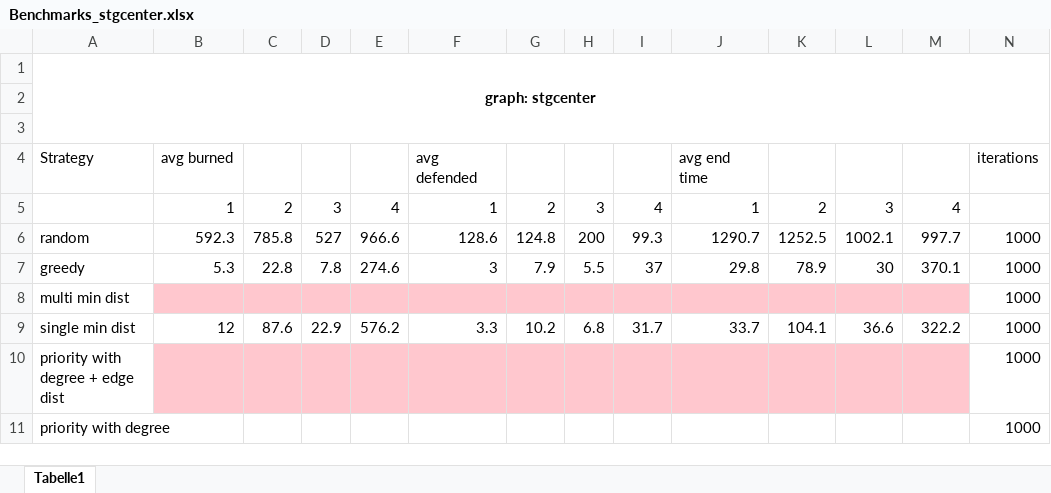
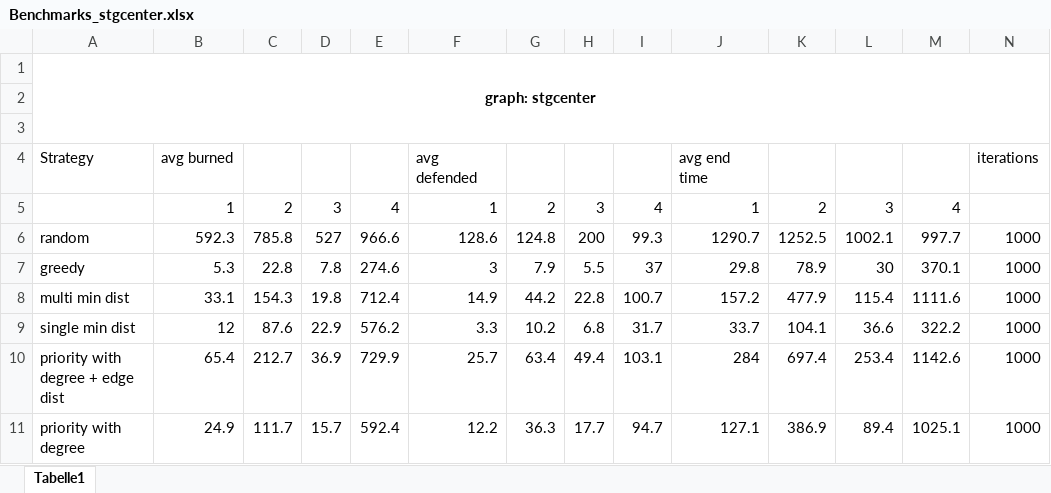
Before and after one commit to MScAimnAhmed/OSM-Firefighter, an Excel workbook: doc/Benchmarks_stgcenter.xlsx, sheet Tabelle1, drawn as a sheet; only a part is shown; values as stored, in another font and other column widths than the file's, no borders; the diff names each change by its address in the sheet, - before the commit and + after, or states it on an @@ line.

```diff
--- a/doc/Benchmarks_stgcenter.xlsx (sheet Tabelle1)
+++ b/doc/Benchmarks_stgcenter.xlsx (sheet Tabelle1)
-B8: (empty)
+B8: 33.1
-B8:M8 fill: #FFC7CE
+B8:M8 fill: none
-C8: (empty)
+C8: 154.3
-D8: (empty)
+D8: 19.8
-E8: (empty)
+E8: 712.4
-F8: (empty)
+F8: 14.9
-G8: (empty)
+G8: 44.2
-H8: (empty)
+H8: 22.8
-I8: (empty)
+I8: 100.7
-J8: (empty)
+J8: 157.2
-K8: (empty)
+K8: 477.9
-L8: (empty)
+L8: 115.4
-M8: (empty)
+M8: 1111.6
-B10: (empty)
+B10: 65.4
-B10:M10 fill: #FFC7CE
+B10:M10 fill: none
-C10: (empty)
+C10: 212.7
-D10: (empty)
+D10: 36.9
-E10: (empty)
+E10: 729.9
-F10: (empty)
+F10: 25.7
-G10: (empty)
+G10: 63.4
-H10: (empty)
+H10: 49.4
-I10: (empty)
+I10: 103.1
-J10: (empty)
+J10: 284
-K10: (empty)
+K10: 697.4
-L10: (empty)
+L10: 253.4
-M10: (empty)
+M10: 1142.6
-B11: (empty)
+B11: 24.9
-C11: (empty)
+C11: 111.7
-D11: (empty)
+D11: 15.7
-E11: (empty)
+E11: 592.4
-F11: (empty)
+F11: 12.2
-G11: (empty)
+G11: 36.3
-H11: (empty)
+H11: 17.7
-I11: (empty)
+I11: 94.7
-J11: (empty)
+J11: 127.1
-K11: (empty)
+K11: 386.9
-L11: (empty)
+L11: 89.4
-M11: (empty)
+M11: 1025.1
```
Also changed, not shown: 3 other files.
